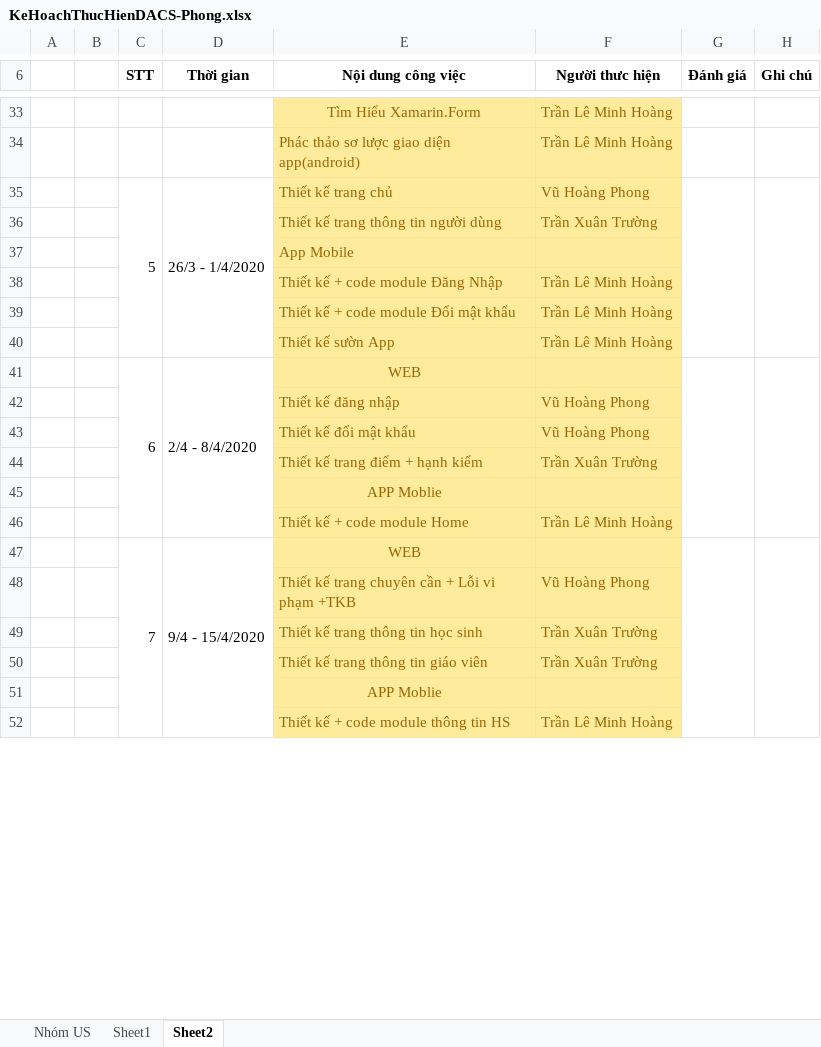
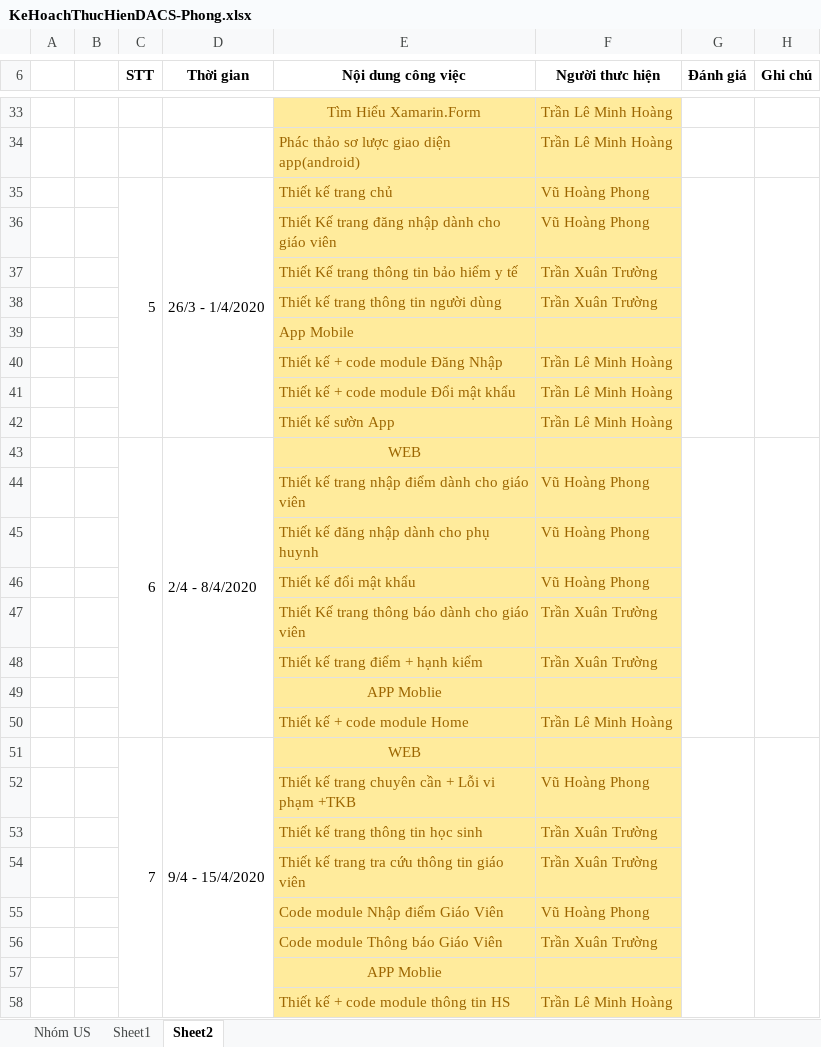
Before and after one commit to TLMHoang/HeThongSoLienLac, an Excel workbook: TaiLieu/KeHoachThucHienDACS-Phong.xlsx, sheet Sheet2, drawn as a sheet; only a part is shown, gaps mark what is left out; values as stored, in another font and other column widths than the file's, no borders; addresses are those after the commit; the diff names each change by its address in the sheet, - before the commit and + after, or states it on an @@ line.

```diff
--- a/TaiLieu/KeHoachThucHienDACS-Phong.xlsx (sheet Sheet2)
+++ b/TaiLieu/KeHoachThucHienDACS-Phong.xlsx (sheet Sheet2)
+row 36:  |  |  |  | Thiết Kế trang đăng nhập dành cho giáo viên | Vũ Hoàng Phong
+row 37:  |  |  |  | Thiết Kế trang thông tin bảo hiểm y tế | Trần Xuân Trường
+row 44:  |  |  |  | Thiết kế trang nhập điểm dành cho giáo viên | Vũ Hoàng Phong
-E45 (Nội dung công việc): Thiết kế đăng nhập
+E45 (Nội dung công việc): Thiết kế đăng nhập dành cho phụ huynh
+row 47:  |  |  |  | Thiết Kế trang thông báo dành cho giáo viên | Trần Xuân Trường
-E54 (Nội dung công việc): Thiết kế trang thông tin giáo viên
+E54 (Nội dung công việc): Thiết kế trang tra cứu thông tin giáo viên
+row 55:  |  |  |  | Code module Nhập điểm Giáo Viên | Vũ Hoàng Phong
+row 56:  |  |  |  | Code module Thông báo Giáo Viên | Trần Xuân Trường
```
Also changed, not shown: 1 other file.
